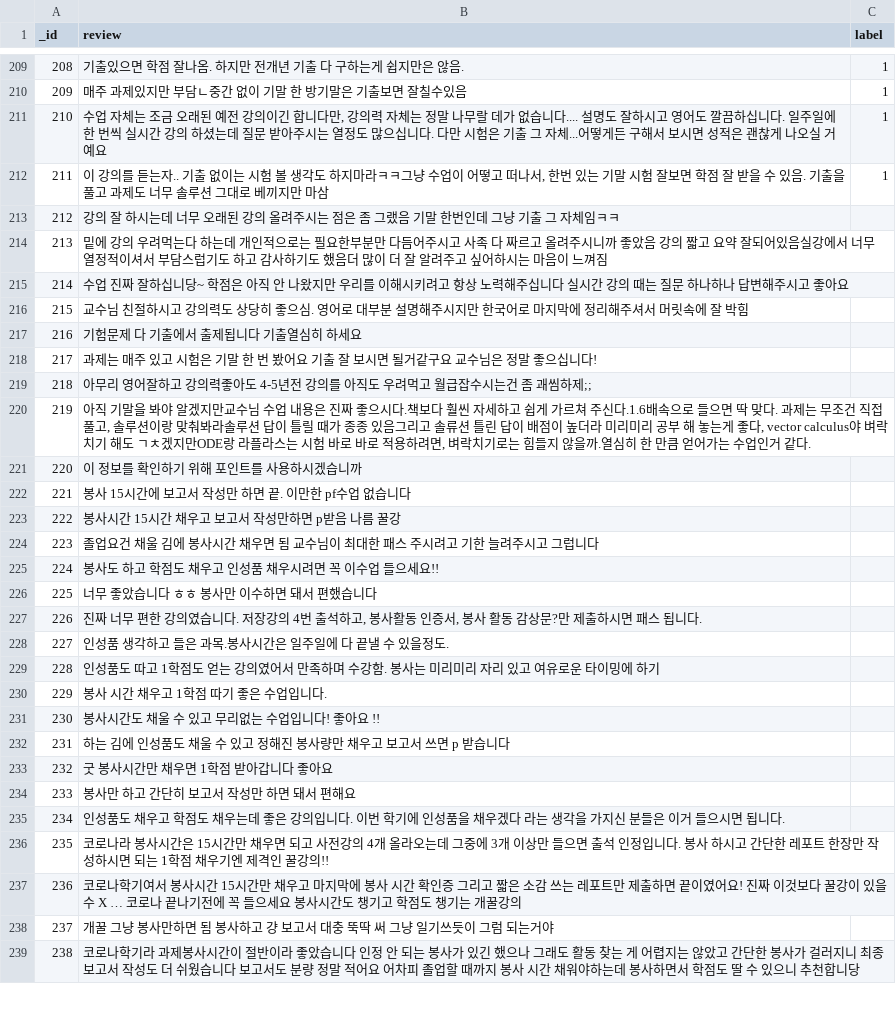
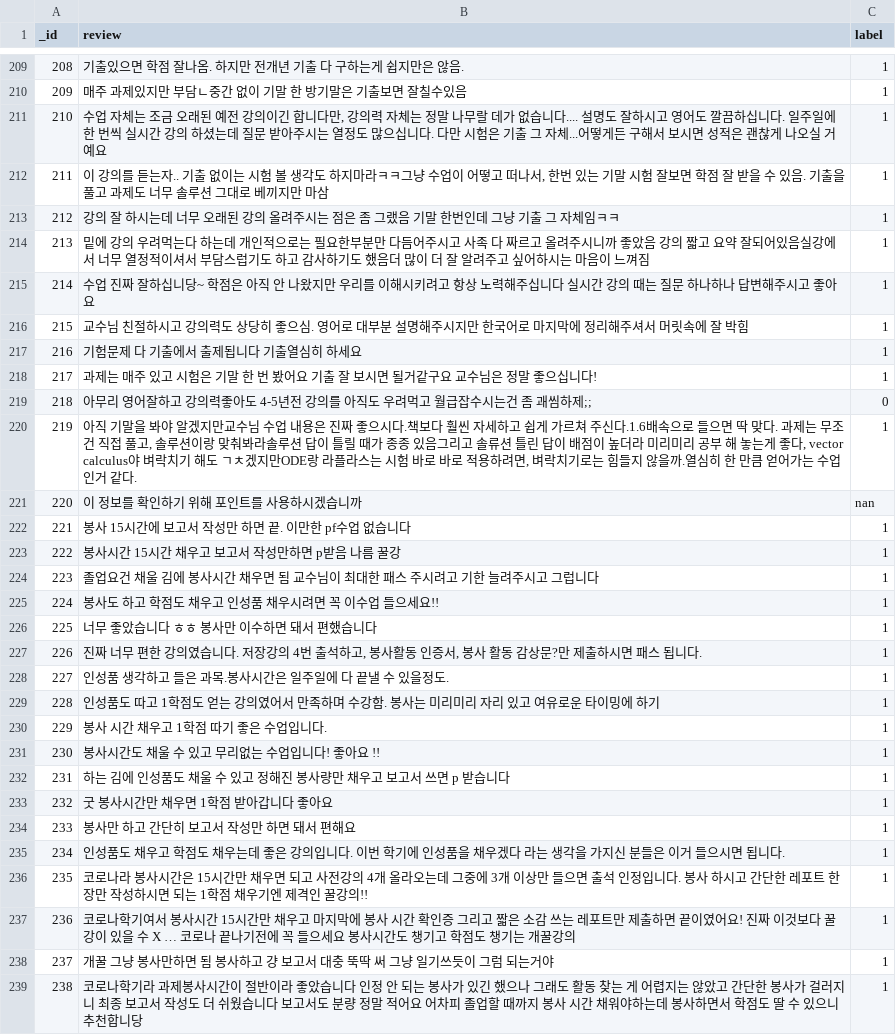
Before and after one commit to eunjijeon11/review_classifier, a CSV file: review_data_labeled.CSV, drawn as a sheet; only a part is shown, gaps mark what is left out; the diff covers the shown part only.

Commit message:
label3

```diff
--- a/review_data_labeled.CSV
+++ b/review_data_labeled.CSV
@@ -212,28 +212,28 @@
 211,"이  강의를 듣는자..  기출 없이는 시험 볼 생각도 하지마라ㅋㅋ그냥 수업이 어떻고 떠나서, 한번 있는 기말 시험 잘보면 학점 잘 받을 수 있음. 기출을 풀고 과제도 너무 솔루션 그대로 베끼지만 마삼",1
-212,강의 잘 하시는데 너무 오래된 강의 올려주시는 점은 좀 그랬음 기말 한번인데 그냥 기출 그 자체임ㅋㅋ,
-213,밑에 강의 우려먹는다 하는데 개인적으로는 필요한부분만 다듬어주시고 사족 다 짜르고 올려주시니까 좋았음 강의 짧고 요약 잘되어있음실강에서 너무 열정적이셔서 부담스럽기도 하고 감사하기도 했음더 많이 더 잘 알려주고 싶어하시는 마음이 느껴짐,
-214,수업 진짜 잘하십니당~ 학점은 아직 안 나왔지만 우리를 이해시키려고 항상 노력해주십니다 실시간 강의 때는 질문 하나하나 답변해주시고 좋아요,
-215,교수님 친절하시고 강의력도 상당히 좋으심. 영어로 대부분 설명해주시지만 한국어로 마지막에 정리해주셔서 머릿속에 잘 박힘,
-216,기험문제 다 기출에서 출제됩니다 기출열심히 하세요,
-217,과제는 매주 있고 시험은 기말 한 번 봤어요 기출 잘 보시면 될거같구요 교수님은 정말 좋으십니다!,
-218,아무리 영어잘하고 강의력좋아도 4-5년전 강의를 아직도 우려먹고 월급잡수시는건 좀 괘씸하제;;,
-219,"아직 기말을 봐야 알겠지만교수님 수업 내용은 진짜 좋으시다.책보다 훨씬 자세하고 쉽게 가르쳐 주신다.1.6배속으로 들으면 딱 맞다. 과제는 무조건 직접 풀고, 솔루션이랑 맞춰봐라솔루션 답이 틀릴 때가 종종 있음그리고 솔류션 틀린 답이 배점이 높더라 미리미리 공부 해 놓는게 좋다, vector calculus야 벼락치기 해도 ㄱㅊ겠지만ODE랑 라플라스는 시험 바로 바로 적용하려면, 벼락치기로는 힘들지 않을까.열심히 한 만큼 얻어가는 수업인거 같다.",
-220,이 정보를 확인하기 위해 포인트를 사용하시겠습니까,
-221,봉사 15시간에 보고서 작성만 하면 끝. 이만한 pf수업 없습니다,
-222,봉사시간 15시간 채우고 보고서 작성만하면 p받음 나름 꿀강,
-223,졸업요건 채울 김에 봉사시간 채우면 됨 교수님이 최대한 패스 주시려고 기한 늘려주시고 그럽니다,
-224,봉사도 하고 학점도 채우고 인성품 채우시려면 꼭 이수업 들으세요!!,
-225,너무 좋았습니다 ㅎㅎ 봉사만 이수하면 돼서 편했습니다,
-226,"진짜 너무 편한 강의였습니다. 저장강의 4번 출석하고, 봉사활동 인증서, 봉사 활동 감상문?만 제출하시면 패스 됩니다.",
-227,인성품 생각하고 들은 과목.봉사시간은 일주일에 다 끝낼 수 있을정도.,
-228,인성품도 따고 1학점도 얻는 강의였어서 만족하며 수강함. 봉사는 미리미리 자리 있고 여유로운 타이밍에 하기,
-229,봉사 시간 채우고 1학점 따기 좋은 수업입니다.,
-230,봉사시간도 채울 수 있고 무리없는 수업입니다! 좋아요 !!,
-231,하는 김에 인성품도 채울 수 있고 정해진 봉사량만 채우고 보고서 쓰면 p 받습니다,
-232,굿 봉사시간만 채우면 1학점 받아갑니다 좋아요,
-233,봉사만 하고 간단히 보고서 작성만 하면 돼서 편해요,
-234,인성품도 채우고 학점도 채우는데 좋은 강의입니다. 이번 학기에 인성품을 채우겠다 라는 생각을 가지신 분들은 이거 들으시면 됩니다.,
-235,코로나라 봉사시간은 15시간만 채우면 되고 사전강의 4개 올라오는데 그중에 3개 이상만 들으면 출석 인정입니다. 봉사 하시고 간단한 레포트 한장만 작성하시면 되는 1학점 채우기엔 제격인 꿀강의!!,
-236,코로나학기여서 봉사시간 15시간만 채우고 마지막에 봉사 시간 확인증 그리고 짧은 소감 쓰는 레포트만 제출하면 끝이였어요! 진짜 이것보다 꿀강이 있을 수 X … 코로나 끝나기전에 꼭 들으세요 봉사시간도 챙기고 학점도 챙기는 개꿀강의,
-237,개꿀 그냥 봉사만하면 됨 봉사하고 걍 보고서 대충 뚝딱 써 그냥 일기쓰듯이 그럼 되는거야,
-238,코로나학기라 과제봉사시간이 절반이라 좋았습니다 인정 안 되는 봉사가 있긴 했으나 그래도 활동 찾는 게 어렵지는 않았고 간단한 봉사가 걸러지니 최종 보고서 작성도 더 쉬웠습니다 보고서도 분량 정말 적어요 어차피 졸업할 때까지 봉사 시간 채워야하는데 봉사하면서 학점도 딸 수 있으니 추천합니당,
+212,강의 잘 하시는데 너무 오래된 강의 올려주시는 점은 좀 그랬음 기말 한번인데 그냥 기출 그 자체임ㅋㅋ,1
+213,밑에 강의 우려먹는다 하는데 개인적으로는 필요한부분만 다듬어주시고 사족 다 짜르고 올려주시니까 좋았음 강의 짧고 요약 잘되어있음실강에서 너무 열정적이셔서 부담스럽기도 하고 감사하기도 했음더 많이 더 잘 알려주고 싶어하시는 마음이 느껴짐,1
+214,수업 진짜 잘하십니당~ 학점은 아직 안 나왔지만 우리를 이해시키려고 항상 노력해주십니다 실시간 강의 때는 질문 하나하나 답변해주시고 좋아요,1
+215,교수님 친절하시고 강의력도 상당히 좋으심. 영어로 대부분 설명해주시지만 한국어로 마지막에 정리해주셔서 머릿속에 잘 박힘,1
+216,기험문제 다 기출에서 출제됩니다 기출열심히 하세요,1
+217,과제는 매주 있고 시험은 기말 한 번 봤어요 기출 잘 보시면 될거같구요 교수님은 정말 좋으십니다!,1
+218,아무리 영어잘하고 강의력좋아도 4-5년전 강의를 아직도 우려먹고 월급잡수시는건 좀 괘씸하제;;,0
+219,"아직 기말을 봐야 알겠지만교수님 수업 내용은 진짜 좋으시다.책보다 훨씬 자세하고 쉽게 가르쳐 주신다.1.6배속으로 들으면 딱 맞다. 과제는 무조건 직접 풀고, 솔루션이랑 맞춰봐라솔루션 답이 틀릴 때가 종종 있음그리고 솔류션 틀린 답이 배점이 높더라 미리미리 공부 해 놓는게 좋다, vector calculus야 벼락치기 해도 ㄱㅊ겠지만ODE랑 라플라스는 시험 바로 바로 적용하려면, 벼락치기로는 힘들지 않을까.열심히 한 만큼 얻어가는 수업인거 같다.",1
+220,이 정보를 확인하기 위해 포인트를 사용하시겠습니까,nan
+221,봉사 15시간에 보고서 작성만 하면 끝. 이만한 pf수업 없습니다,1
+222,봉사시간 15시간 채우고 보고서 작성만하면 p받음 나름 꿀강,1
+223,졸업요건 채울 김에 봉사시간 채우면 됨 교수님이 최대한 패스 주시려고 기한 늘려주시고 그럽니다,1
+224,봉사도 하고 학점도 채우고 인성품 채우시려면 꼭 이수업 들으세요!!,1
+225,너무 좋았습니다 ㅎㅎ 봉사만 이수하면 돼서 편했습니다,1
+226,"진짜 너무 편한 강의였습니다. 저장강의 4번 출석하고, 봉사활동 인증서, 봉사 활동 감상문?만 제출하시면 패스 됩니다.",1
+227,인성품 생각하고 들은 과목.봉사시간은 일주일에 다 끝낼 수 있을정도.,1
+228,인성품도 따고 1학점도 얻는 강의였어서 만족하며 수강함. 봉사는 미리미리 자리 있고 여유로운 타이밍에 하기,1
+229,봉사 시간 채우고 1학점 따기 좋은 수업입니다.,1
+230,봉사시간도 채울 수 있고 무리없는 수업입니다! 좋아요 !!,1
+231,하는 김에 인성품도 채울 수 있고 정해진 봉사량만 채우고 보고서 쓰면 p 받습니다,1
+232,굿 봉사시간만 채우면 1학점 받아갑니다 좋아요,1
+233,봉사만 하고 간단히 보고서 작성만 하면 돼서 편해요,1
+234,인성품도 채우고 학점도 채우는데 좋은 강의입니다. 이번 학기에 인성품을 채우겠다 라는 생각을 가지신 분들은 이거 들으시면 됩니다.,1
+235,코로나라 봉사시간은 15시간만 채우면 되고 사전강의 4개 올라오는데 그중에 3개 이상만 들으면 출석 인정입니다. 봉사 하시고 간단한 레포트 한장만 작성하시면 되는 1학점 채우기엔 제격인 꿀강의!!,1
+236,코로나학기여서 봉사시간 15시간만 채우고 마지막에 봉사 시간 확인증 그리고 짧은 소감 쓰는 레포트만 제출하면 끝이였어요! 진짜 이것보다 꿀강이 있을 수 X … 코로나 끝나기전에 꼭 들으세요 봉사시간도 챙기고 학점도 챙기는 개꿀강의,1
+237,개꿀 그냥 봉사만하면 됨 봉사하고 걍 보고서 대충 뚝딱 써 그냥 일기쓰듯이 그럼 되는거야,1
+238,코로나학기라 과제봉사시간이 절반이라 좋았습니다 인정 안 되는 봉사가 있긴 했으나 그래도 활동 찾는 게 어렵지는 않았고 간단한 봉사가 걸러지니 최종 보고서 작성도 더 쉬웠습니다 보고서도 분량 정말 적어요 어차피 졸업할 때까지 봉사 시간 채워야하는데 봉사하면서 학점도 딸 수 있으니 추천합니당,1
```
Also changed, not shown: 80 edited cells elsewhere in this file, 1 other file.
